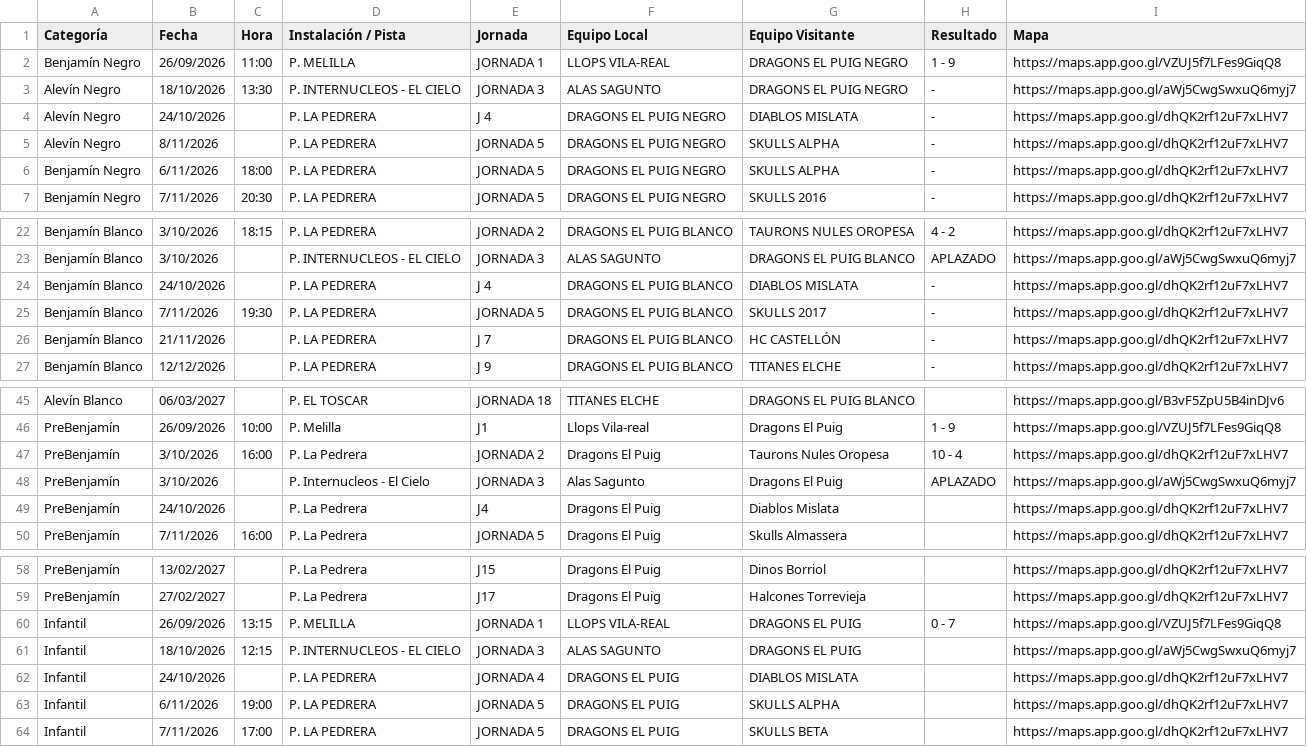
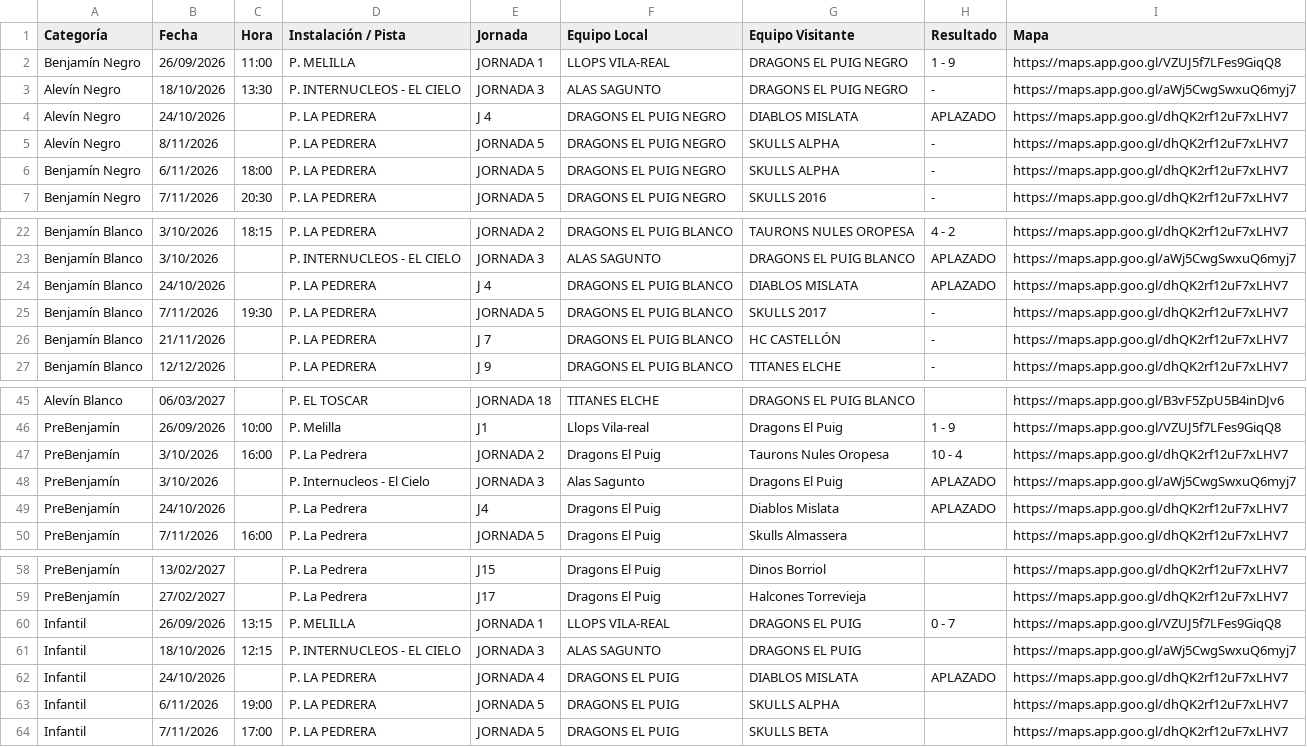
Before and after one commit to elpuigdragons/Calendario_26_27, a CSV file: datos.csv, drawn as a sheet; only a part is shown, gaps mark what is left out.

```diff
--- a/datos.csv
+++ b/datos.csv
@@ -3,3 +3,3 @@ Benjamín Negro,26/09/2026,11:00,P. MELILLA,JORNADA 1,LLOPS VILA-REAL,DRAGONS EL
 Alevín Negro,18/10/2026,13:30,P. INTERNUCLEOS - EL CIELO,JORNADA 3,ALAS SAGUNTO,DRAGONS EL PUIG NEGRO,-,https://maps.app.goo.gl/aWj5CwgSwxuQ6myj7
-Alevín Negro,24/10/2026,,P. LA PEDRERA,J 4,DRAGONS EL PUIG NEGRO,DIABLOS MISLATA,-,https://maps.app.goo.gl/dhQK2rf12uF7xLHV7
+Alevín Negro,24/10/2026,,P. LA PEDRERA,J 4,DRAGONS EL PUIG NEGRO,DIABLOS MISLATA,APLAZADO,https://maps.app.goo.gl/dhQK2rf12uF7xLHV7
 Alevín Negro,8/11/2026,,P. LA PEDRERA,JORNADA 5,DRAGONS EL PUIG NEGRO,SKULLS ALPHA,-,https://maps.app.goo.gl/dhQK2rf12uF7xLHV7
@@ -23,3 +23,3 @@ Benjamín Blanco,3/10/2026,18:15,P. LA PEDRERA,JORNADA 2,DRAGONS EL PUIG BLANCO,
 Benjamín Blanco,3/10/2026,,P. INTERNUCLEOS - EL CIELO,JORNADA 3,ALAS SAGUNTO,DRAGONS EL PUIG BLANCO,APLAZADO,https://maps.app.goo.gl/aWj5CwgSwxuQ6myj7
-Benjamín Blanco,24/10/2026,,P. LA PEDRERA,J 4,DRAGONS EL PUIG BLANCO,DIABLOS MISLATA,-,https://maps.app.goo.gl/dhQK2rf12uF7xLHV7
+Benjamín Blanco,24/10/2026,,P. LA PEDRERA,J 4,DRAGONS EL PUIG BLANCO,DIABLOS MISLATA,APLAZADO,https://maps.app.goo.gl/dhQK2rf12uF7xLHV7
 Benjamín Blanco,7/11/2026,19:30,P. LA PEDRERA,JORNADA 5,DRAGONS EL PUIG BLANCO,SKULLS 2017,-,https://maps.app.goo.gl/dhQK2rf12uF7xLHV7
@@ -48,3 +48,3 @@ PreBenjamín,3/10/2026,16:00,P. La Pedrera,JORNADA 2,Dragons El Puig,Taurons Nul
 PreBenjamín,3/10/2026,,P. Internucleos - El Cielo,JORNADA 3,Alas Sagunto,Dragons El Puig,APLAZADO,https://maps.app.goo.gl/aWj5CwgSwxuQ6myj7
-PreBenjamín,24/10/2026,,P. La Pedrera,J4,Dragons El Puig,Diablos Mislata,,https://maps.app.goo.gl/dhQK2rf12uF7xLHV7
+PreBenjamín,24/10/2026,,P. La Pedrera,J4,Dragons El Puig,Diablos Mislata,APLAZADO,https://maps.app.goo.gl/dhQK2rf12uF7xLHV7
 PreBenjamín,7/11/2026,16:00,P. La Pedrera,JORNADA 5,Dragons El Puig,Skulls Almassera,,https://maps.app.goo.gl/dhQK2rf12uF7xLHV7
@@ -61,3 +61,3 @@ Infantil,26/09/2026,13:15,P. MELILLA,JORNADA 1,LLOPS VILA-REAL,DRAGONS EL PUIG,0
 Infantil,18/10/2026,12:15,P. INTERNUCLEOS - EL CIELO,JORNADA 3,ALAS SAGUNTO,DRAGONS EL PUIG,,https://maps.app.goo.gl/aWj5CwgSwxuQ6myj7
-Infantil,24/10/2026,,P. LA PEDRERA,JORNADA 4,DRAGONS EL PUIG,DIABLOS MISLATA,,https://maps.app.goo.gl/dhQK2rf12uF7xLHV7
+Infantil,24/10/2026,,P. LA PEDRERA,JORNADA 4,DRAGONS EL PUIG,DIABLOS MISLATA,APLAZADO,https://maps.app.goo.gl/dhQK2rf12uF7xLHV7
 Infantil,6/11/2026,19:00,P. LA PEDRERA,JORNADA 5,DRAGONS EL PUIG,SKULLS ALPHA,,https://maps.app.goo.gl/dhQK2rf12uF7xLHV7
```
